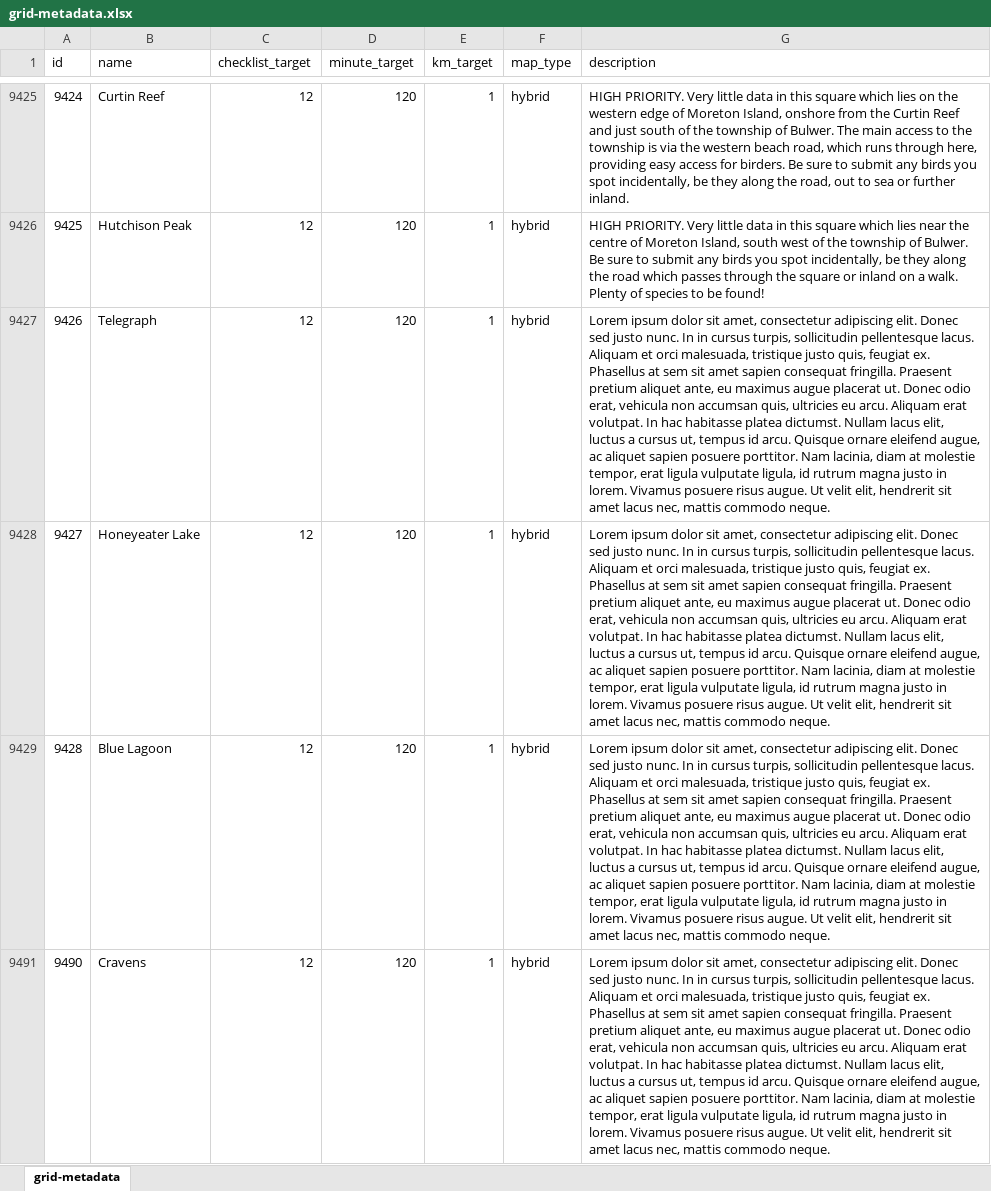
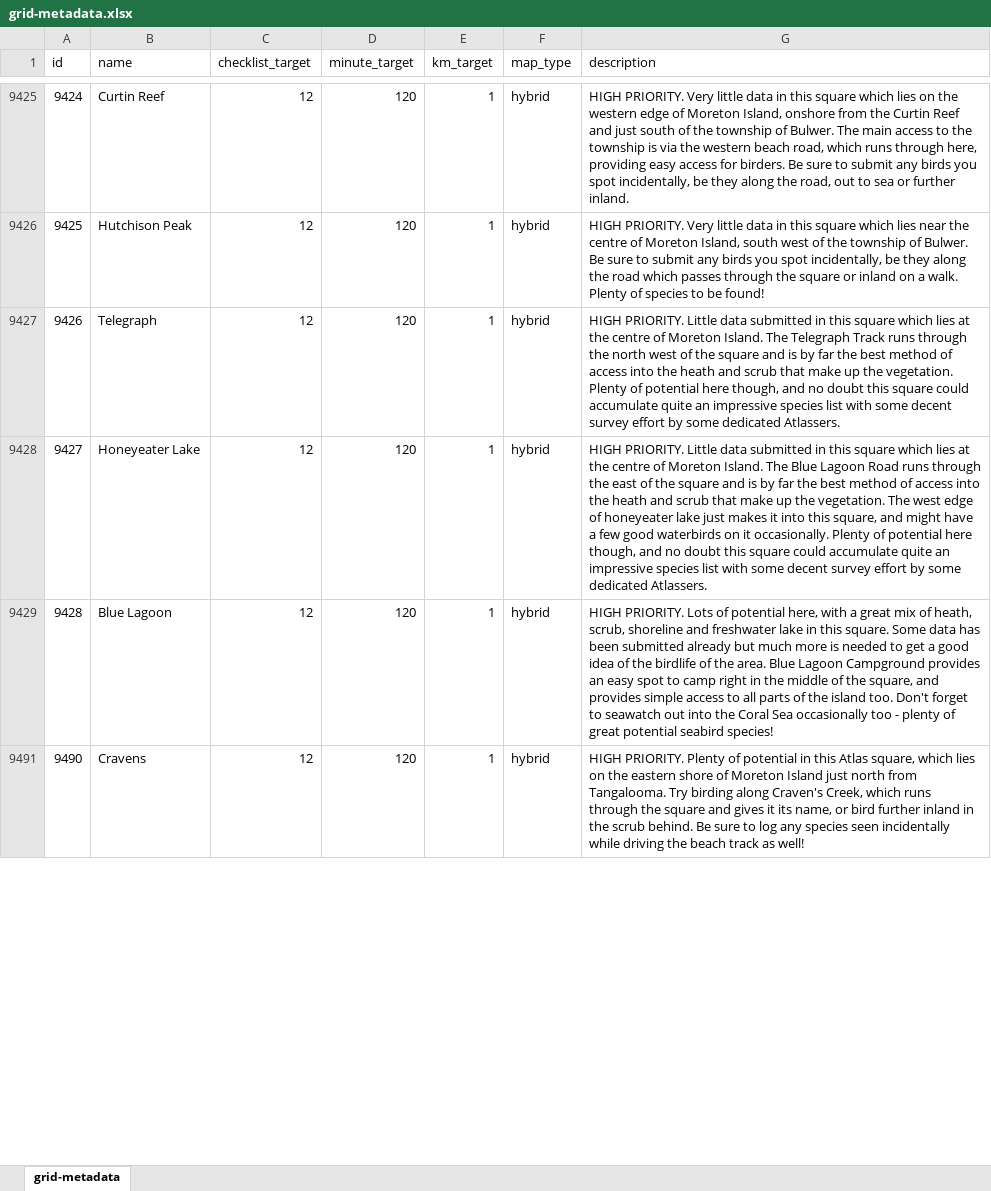
Before and after one commit to bird-team/brisbane-bird-atlas, an Excel workbook: data/grid/grid-metadata.xlsx, sheet grid-metadata, drawn as a sheet; only a part is shown, gaps mark what is left out; values as stored, in another font and other column widths than the file's, no borders; the diff covers the shown part only; the diff names each change by its address in the sheet, - before the commit and + after, or states it on an @@ line.

Commit message:
update some more grid descriptions

```diff
--- a/data/grid/grid-metadata.xlsx (sheet grid-metadata)
+++ b/data/grid/grid-metadata.xlsx (sheet grid-metadata)
-G9427 (description): Lorem ipsum dolor sit amet, consectetur adipiscing elit. Donec sed justo nunc. In in cursus turpis, sollicitudin pellentesque lacus. Aliquam et orci malesuada, tristique justo quis, feugiat ex. Phasellus at sem sit amet sapien consequat fringilla. Praesent pretium aliquet ante, eu maximus augue placerat ut. Donec odio erat, vehicula non accumsan quis, ultricies eu arcu. Aliquam erat volutpat. In hac habitasse platea dictumst. Nullam lacus elit, luctus a cursus ut, tempus id arcu. Quisque ornare eleifend augue, ac aliquet sapien posuere porttitor. Nam lacinia, diam at molestie tempor, erat ligula vulputate ligula, id rutrum magna justo in lorem. Vivamus posuere risus augue. Ut velit elit, hendrerit sit amet lacus nec, mattis commodo neque.
+G9427 (description): HIGH PRIORITY. Little data submitted in this square which lies at the centre of Moreton Island. The Telegraph Track runs through the north west of the square and is by far the best method of access into the heath and scrub that make up the vegetation. Plenty of potential here though, and no doubt this square could accumulate quite an impressive species list with some decent survey effort by some dedicated Atlassers.
-G9428 (description): Lorem ipsum dolor sit amet, consectetur adipiscing elit. Donec sed justo nunc. In in cursus turpis, sollicitudin pellentesque lacus. Aliquam et orci malesuada, tristique justo quis, feugiat ex. Phasellus at sem sit amet sapien consequat fringilla. Praesent pretium aliquet ante, eu maximus augue placerat ut. Donec odio erat, vehicula non accumsan quis, ultricies eu arcu. Aliquam erat volutpat. In hac habitasse platea dictumst. Nullam lacus elit, luctus a cursus ut, tempus id arcu. Quisque ornare eleifend augue, ac aliquet sapien posuere porttitor. Nam lacinia, diam at molestie tempor, erat ligula vulputate ligula, id rutrum magna justo in lorem. Vivamus posuere risus augue. Ut velit elit, hendrerit sit amet lacus nec, mattis commodo neque.
+G9428 (description): HIGH PRIORITY. Little data submitted in this square which lies at the centre of Moreton Island. The Blue Lagoon Road runs through the east of the square and is by far the best method of access into the heath and scrub that make up the vegetation. The west edge of honeyeater lake just makes it into this square, and might have a few good waterbirds on it occasionally. Plenty of potential here though, and no doubt this square could accumulate quite an impressive species list with some decent survey effort by some dedicated Atlassers.
-G9429 (description): Lorem ipsum dolor sit amet, consectetur adipiscing elit. Donec sed justo nunc. In in cursus turpis, sollicitudin pellentesque lacus. Aliquam et orci malesuada, tristique justo quis, feugiat ex. Phasellus at sem sit amet sapien consequat fringilla. Praesent pretium aliquet ante, eu maximus augue placerat ut. Donec odio erat, vehicula non accumsan quis, ultricies eu arcu. Aliquam erat volutpat. In hac habitasse platea dictumst. Nullam lacus elit, luctus a cursus ut, tempus id arcu. Quisque ornare eleifend augue, ac aliquet sapien posuere porttitor. Nam lacinia, diam at molestie tempor, erat ligula vulputate ligula, id rutrum magna justo in lorem. Vivamus posuere risus augue. Ut velit elit, hendrerit sit amet lacus nec, mattis commodo neque.
+G9429 (description): HIGH PRIORITY. Lots of potential here, with a great mix of heath, scrub, shoreline and freshwater lake in this square. Some data has been submitted already but much more is needed to get a good idea of the birdlife of the area. Blue Lagoon Campground provides an easy spot to camp right in the middle of the square, and provides simple access to all parts of the island too. Don't forget to seawatch out into the Coral Sea occasionally too - plenty of great potential seabird species!
-G9491 (description): Lorem ipsum dolor sit amet, consectetur adipiscing elit. Donec sed justo nunc. In in cursus turpis, sollicitudin pellentesque lacus. Aliquam et orci malesuada, tristique justo quis, feugiat ex. Phasellus at sem sit amet sapien consequat fringilla. Praesent pretium aliquet ante, eu maximus augue placerat ut. Donec odio erat, vehicula non accumsan quis, ultricies eu arcu. Aliquam erat volutpat. In hac habitasse platea dictumst. Nullam lacus elit, luctus a cursus ut, tempus id arcu. Quisque ornare eleifend augue, ac aliquet sapien posuere porttitor. Nam lacinia, diam at molestie tempor, erat ligula vulputate ligula, id rutrum magna justo in lorem. Vivamus posuere risus augue. Ut velit elit, hendrerit sit amet lacus nec, mattis commodo neque.
+G9491 (description): HIGH PRIORITY. Plenty of potential in this Atlas square, which lies on the eastern shore of Moreton Island just north from Tangalooma. Try birding along Craven's Creek, which runs through the square and gives it its name, or bird further inland in the scrub behind. Be sure to log any species seen incidentally while driving the beach track as well!
```
Also changed, not shown: 12 edited cells elsewhere in this sheet.
